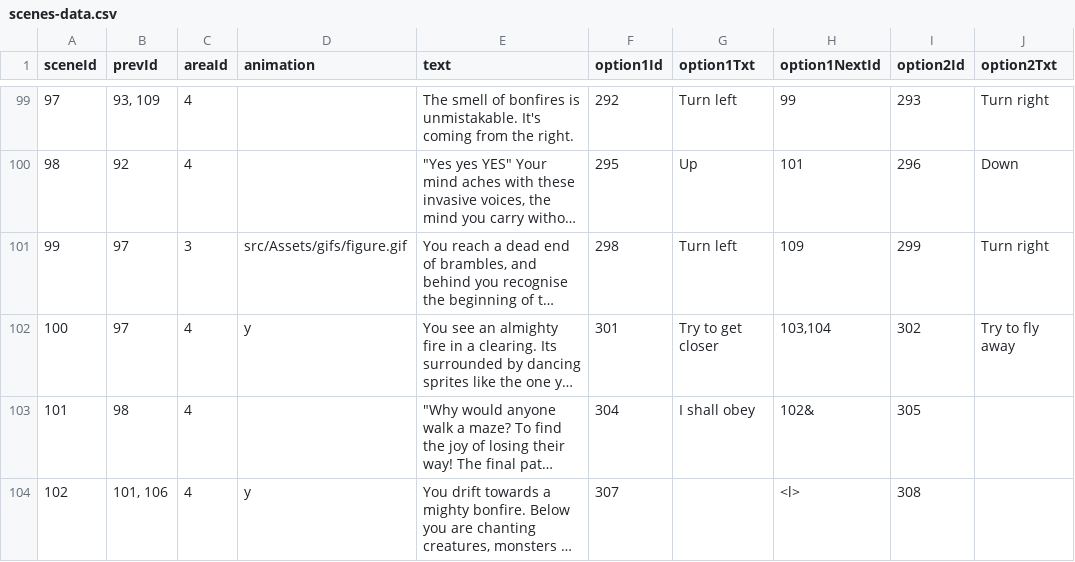
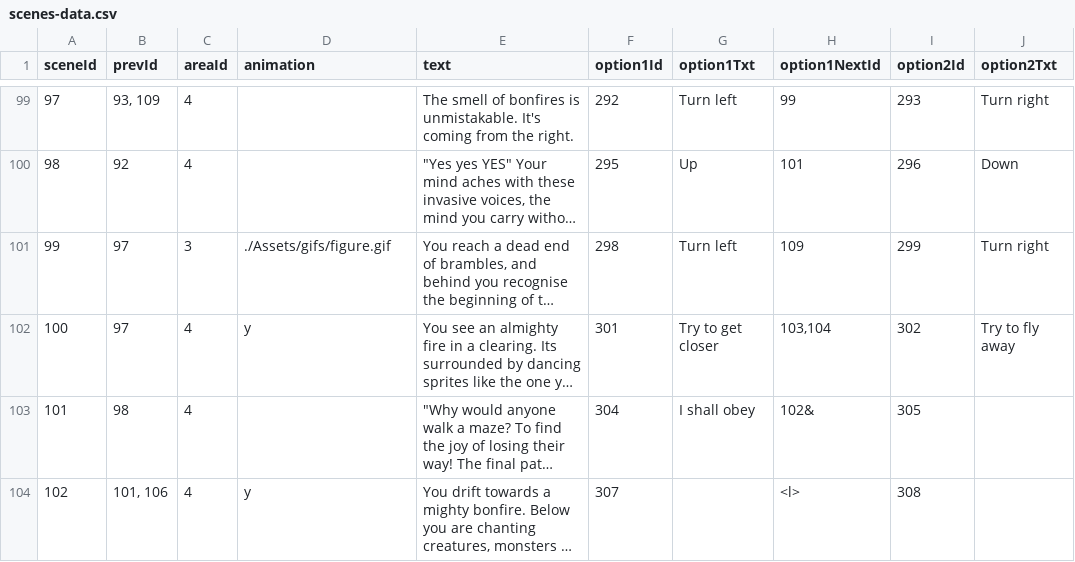
Before and after one commit to sleephawk/adventure-game, a CSV file: src/data/scenes-data.csv, drawn as a sheet; only a part is shown, gaps mark what is left out; long unchanged cells end in …; the diff covers the shown part only; the diff names each change by its address in the sheet, - before the commit and + after, or states it on an @@ line.

```diff
--- a/src/data/scenes-data.csv
+++ b/src/data/scenes-data.csv
-D101 (animation): src/Assets/gifs/figure.gif
+D101 (animation): ./Assets/gifs/figure.gif
```
Also changed, not shown: 23 edited cells elsewhere in this file, 45 other files.
